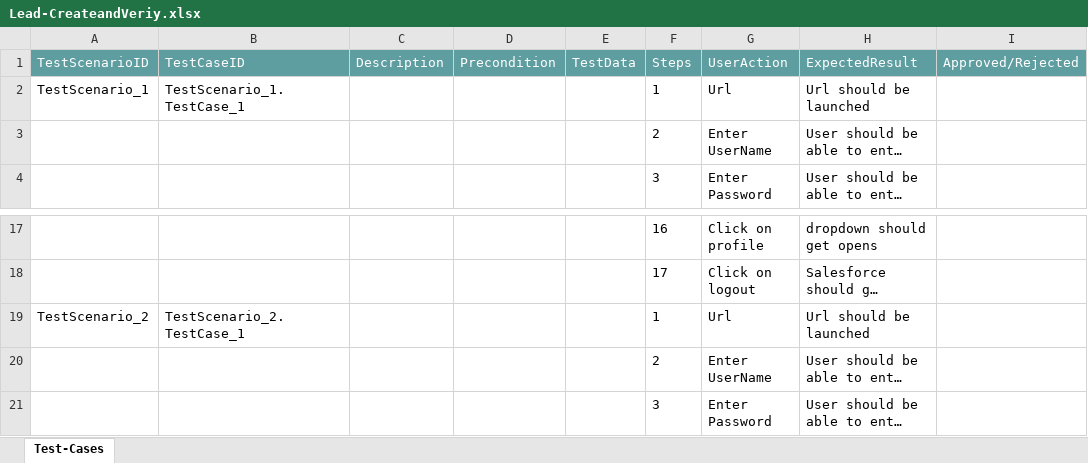
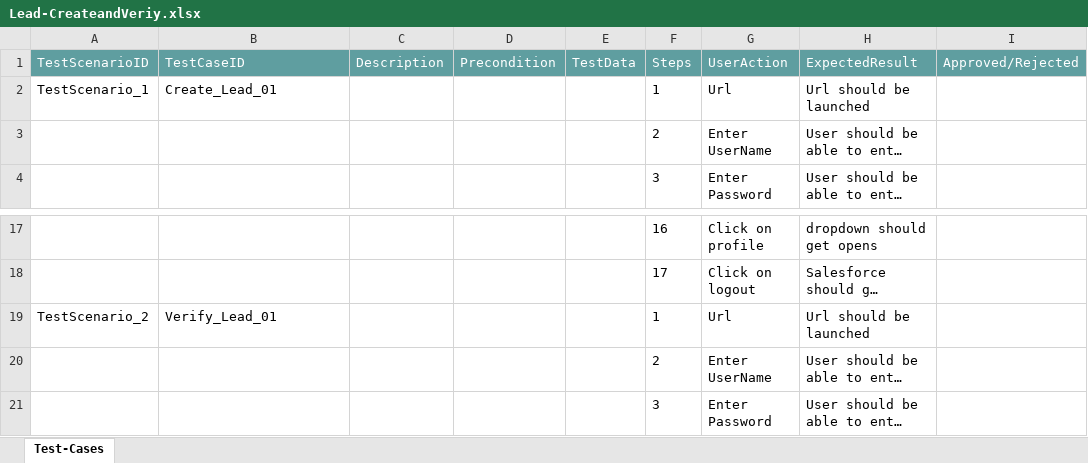
Before and after one commit to ShaikMohamedIrfan/TESTR5SNAP, an Excel workbook: Lead-CreateandVeriy.xlsx, sheet Test-Cases, drawn as a sheet; only a part is shown, gaps mark what is left out; long unchanged cells end in …; values as stored, in another font and other column widths than the file's, no borders; table styles not drawn; the diff names each change by its address in the sheet, - before the commit and + after, or states it on an @@ line.

Commit message:
Initial Commit for Verification of Test cases

```diff
--- a/Lead-CreateandVeriy.xlsx (sheet Test-Cases)
+++ b/Lead-CreateandVeriy.xlsx (sheet Test-Cases)
-B2 (TestCaseID): TestScenario_1.TestCase_1
+B2 (TestCaseID): Create_Lead_01
-B19 (TestCaseID): TestScenario_2.TestCase_1
+B19 (TestCaseID): Verify_Lead_01
```
